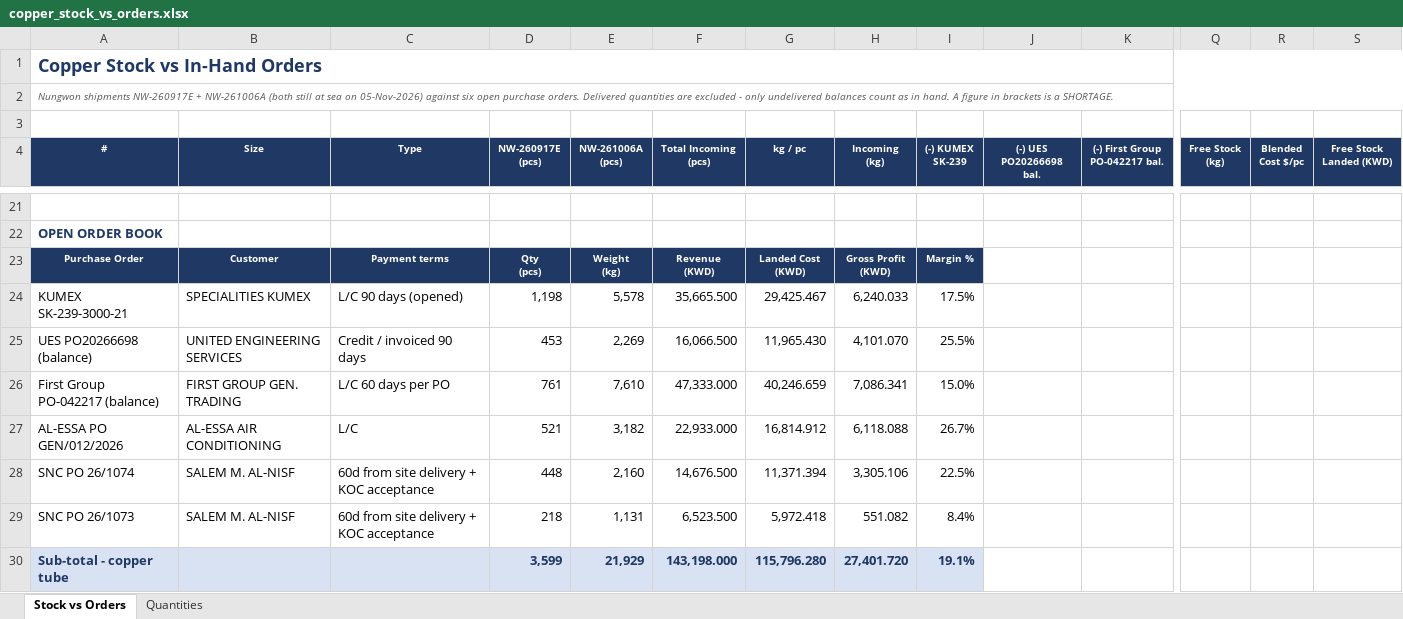
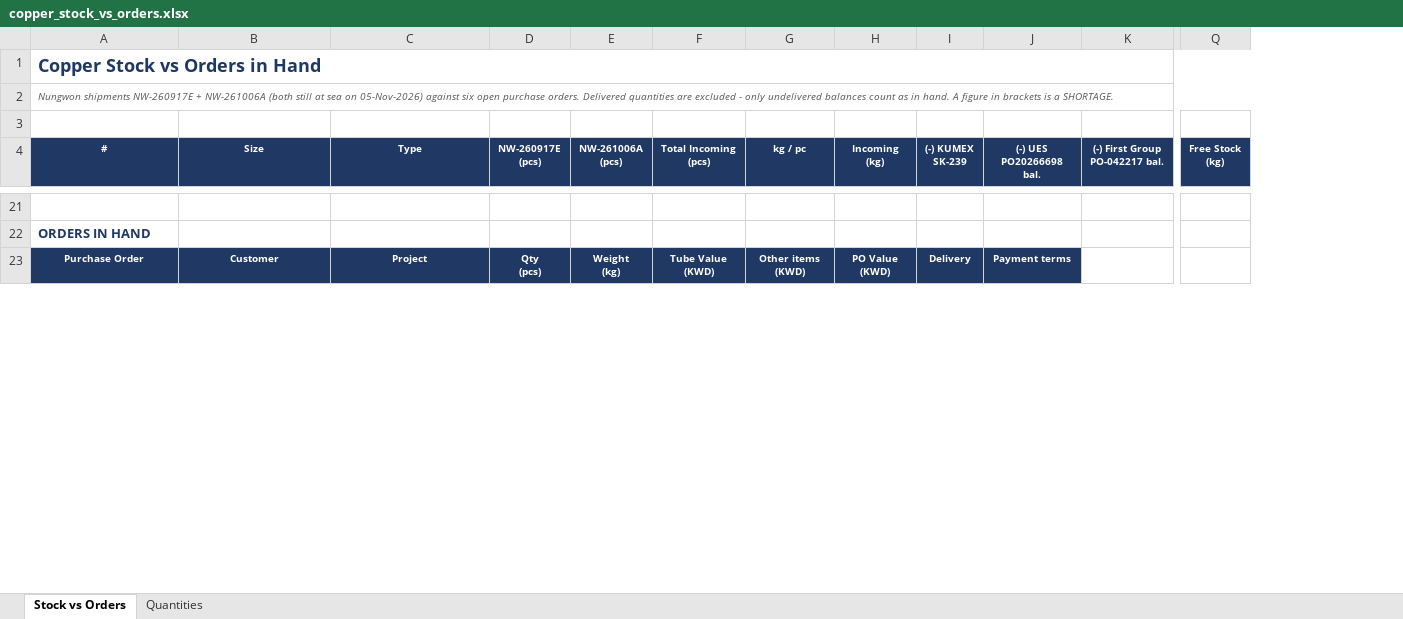
Before and after one commit to ahmednabil9090an-rgb/Ahmed, an Excel workbook: copper_stock_vs_orders.xlsx, sheet Stock vs Orders, drawn as a sheet; only a part is shown, gaps mark what is left out; values as stored, in another font and other column widths than the file's, no borders; removed rows and columns are numbered as before the commit, all else as after; rows hold the shown columns only; ↵ is a line break in a cell; the diff covers the shown part only; the diff names each change by its address in the sheet, - before the commit and + after, or states it on an @@ line.

```diff
--- a/copper_stock_vs_orders.xlsx (sheet Stock vs Orders)
+++ b/copper_stock_vs_orders.xlsx (sheet Stock vs Orders)
-column R (Blended Cost $/pc), empty
-column S (Free Stock Landed (KWD)), empty
@@ column A (#) renumbered between rows 1 and 40 @@
-C23 (Type): Payment terms
+C23 (Type): Project
-F23 (Total Incoming (pcs)): Revenue ↵ (KWD)
+F23 (Total Incoming (pcs)): Tube Value ↵ (KWD)
-G23 (kg / pc): Landed Cost ↵ (KWD)
+G23 (kg / pc): Other items ↵ (KWD)
-H23 (Incoming (kg)): Gross Profit ↵ (KWD)
+H23 (Incoming (kg)): PO Value ↵ (KWD)
-I23 ((-) KUMEX SK-239): Margin %
+I23 ((-) KUMEX SK-239): Delivery
-J23 ((-) UES PO20266698 bal.): (empty)
+J23 ((-) UES PO20266698 bal.): Payment terms
-J23 fill: none
+J23 fill: #1F3864
-row 24: KUMEX SK-239-3000-21 | SPECIALITIES KUMEX | L/C 90 days (opened) | 1,198 | 5,578 | 35,665.500 | 29,425.467 | 6,240.033 | 17.5%
-row 25: UES PO20266698 (balance) | UNITED ENGINEERING SERVICES | Credit / invoiced 90 days | 453 | 2,269 | 16,066.500 | 11,965.430 | 4,101.070 | 25.5%
-row 26: First Group PO-042217 (balance) | FIRST GROUP GEN. TRADING | L/C 60 days per PO | 761 | 7,610 | 47,333.000 | 40,246.659 | 7,086.341 | 15.0%
-row 27: AL-ESSA PO GEN/012/2026 | AL-ESSA AIR CONDITIONING | L/C | 521 | 3,182 | 22,933.000 | 16,814.912 | 6,118.088 | 26.7%
-row 28: SNC PO 26/1074 | SALEM M. AL-NISF | 60d from site delivery + KOC acceptance | 448 | 2,160 | 14,676.500 | 11,371.394 | 3,305.106 | 22.5%
-row 29: SNC PO 26/1073 | SALEM M. AL-NISF | 60d from site delivery + KOC acceptance | 218 | 1,131 | 6,523.500 | 5,972.418 | 551.082 | 8.4%
-row 30: Sub-total - copper tube |  |  | 3,599 | 21,929 | 143,198.000 | 115,796.280 | 27,401.720 | 19.1%
```
Also changed, not shown: 5 added rows, 10 removed rows, 18 edited cells and cell formats elsewhere in this sheet.
